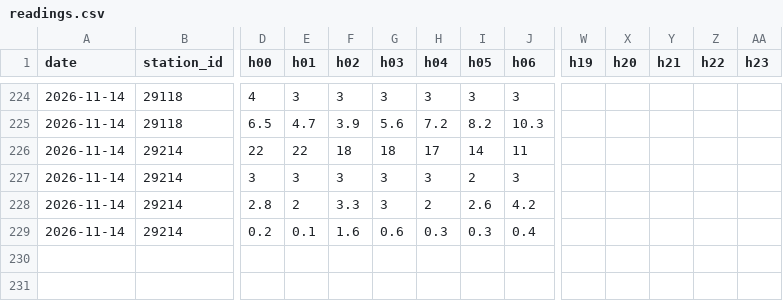
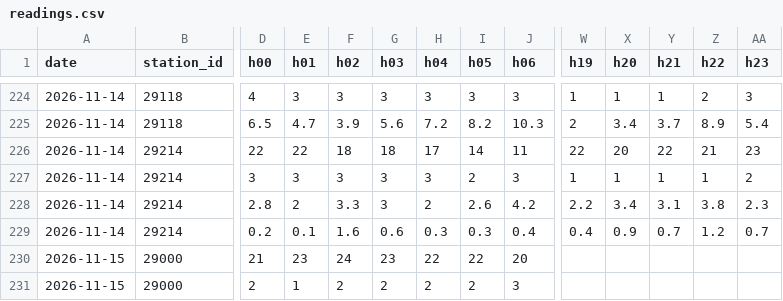
Before and after one commit to TheMapleMetric/Hamilton-Air, a CSV file: data/readings.csv, drawn as a sheet; only a part is shown, gaps mark what is left out; rows hold the shown columns only; the diff covers the shown part only; the diff names each change by its address in the sheet, - before the commit and + after, or states it on an @@ line.

```diff
--- a/data/readings.csv
+++ b/data/readings.csv
-W224 (h19): (empty)
+W224 (h19): 1
-X224 (h20): (empty)
+X224 (h20): 1
-Y224 (h21): (empty)
+Y224 (h21): 1
-Z224 (h22): (empty)
+Z224 (h22): 2
-AA224 (h23): (empty)
+AA224 (h23): 3
-W225 (h19): (empty)
+W225 (h19): 2
-X225 (h20): (empty)
+X225 (h20): 3.4
-Y225 (h21): (empty)
+Y225 (h21): 3.7
-Z225 (h22): (empty)
+Z225 (h22): 8.9
-AA225 (h23): (empty)
+AA225 (h23): 5.4
-W226 (h19): (empty)
+W226 (h19): 22
-X226 (h20): (empty)
+X226 (h20): 20
-Y226 (h21): (empty)
+Y226 (h21): 22
-Z226 (h22): (empty)
+Z226 (h22): 21
-AA226 (h23): (empty)
+AA226 (h23): 23
-W227 (h19): (empty)
+W227 (h19): 1
-X227 (h20): (empty)
+X227 (h20): 1
-Y227 (h21): (empty)
+Y227 (h21): 1
-Z227 (h22): (empty)
+Z227 (h22): 1
-AA227 (h23): (empty)
+AA227 (h23): 2
-W228 (h19): (empty)
+W228 (h19): 2.2
-X228 (h20): (empty)
+X228 (h20): 3.4
-Y228 (h21): (empty)
+Y228 (h21): 3.1
-Z228 (h22): (empty)
+Z228 (h22): 3.8
-AA228 (h23): (empty)
+AA228 (h23): 2.3
-W229 (h19): (empty)
+W229 (h19): 0.4
-X229 (h20): (empty)
+X229 (h20): 0.9
-Y229 (h21): (empty)
+Y229 (h21): 0.7
-Z229 (h22): (empty)
+Z229 (h22): 1.2
-AA229 (h23): (empty)
+AA229 (h23): 0.7
+row 230: 2026-11-15 | 29000 | 21 | 23 | 24 | 23 | 22 | 22 | 20
+row 231: 2026-11-15 | 29000 | 2 | 1 | 2 | 2 | 2 | 2 | 3
```
Also changed, not shown: 10 added rows and 30 edited cells elsewhere in this file, 1 other file.
